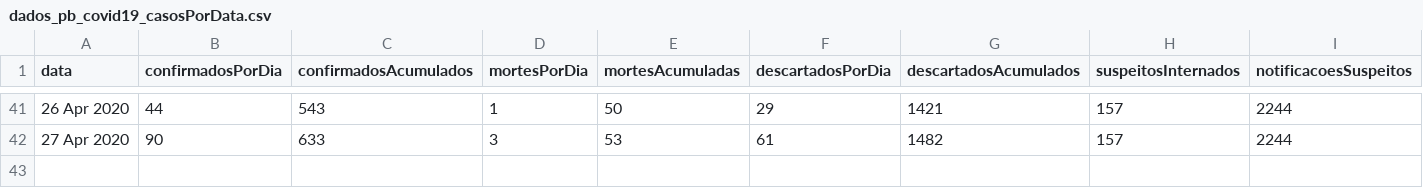
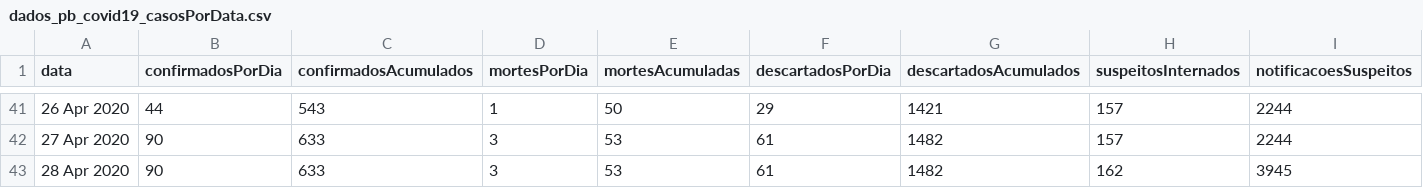
Before and after one commit to covid19pb/covid19pb.github.io, a CSV file: data/dados_pb_covid19_casosPorData.csv, drawn as a sheet; only a part is shown, gaps mark what is left out; rows hold the shown columns only; the diff names each change by its address in the sheet, - before the commit and + after, or states it on an @@ line.

```diff
--- a/data/dados_pb_covid19_casosPorData.csv
+++ b/data/dados_pb_covid19_casosPorData.csv
+row 43: 28 Apr 2020 | 90 | 633 | 3 | 53 | 61 | 1482 | 162 | 3945
```
Also changed, not shown: data/dados_pb_covid19_boletim_FaixaEtaria.csv, 3 other files.
